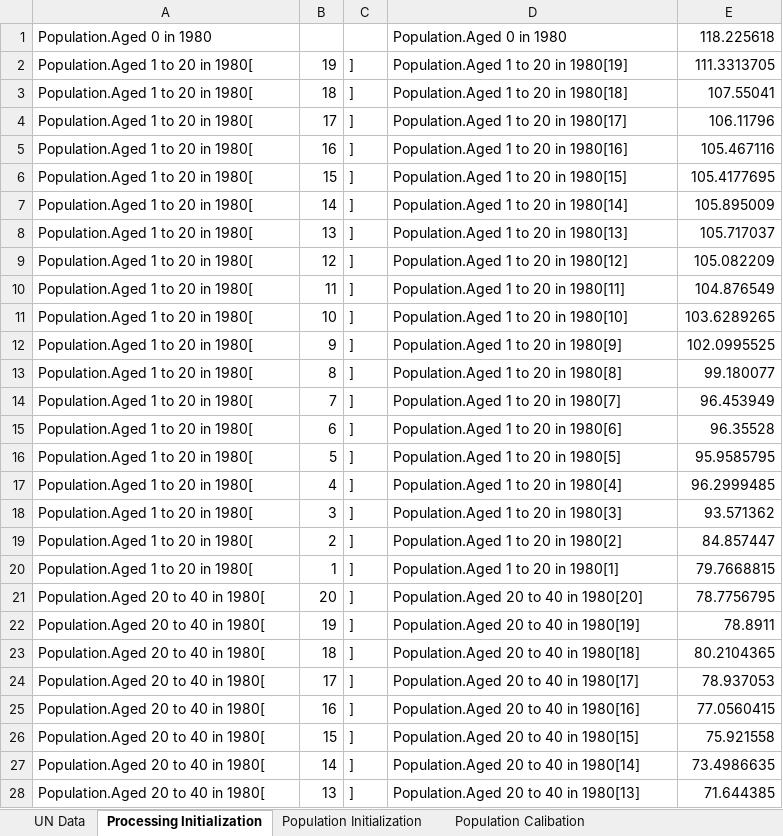
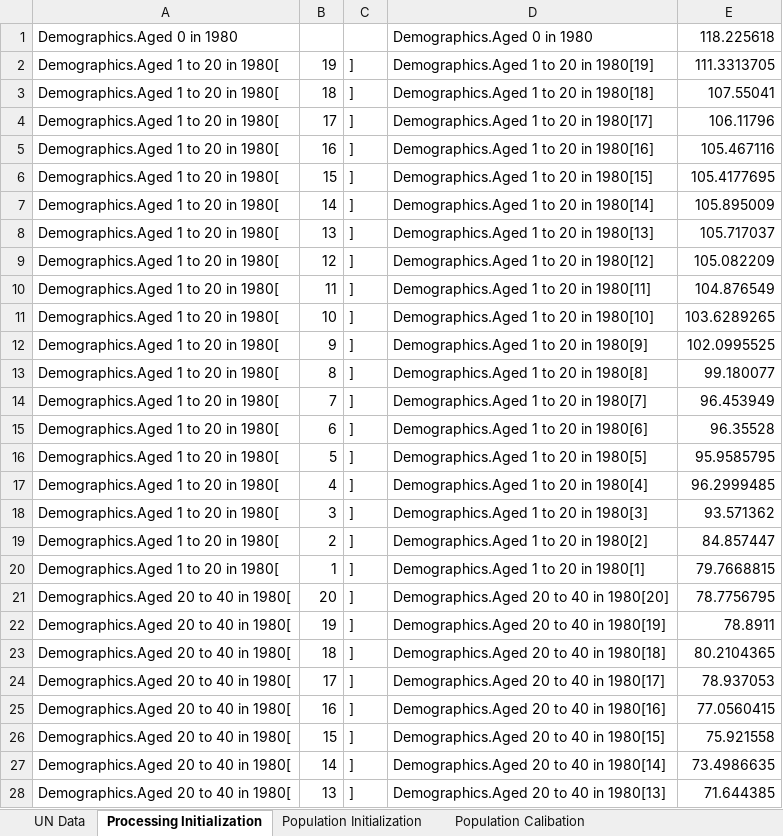
Before and after one commit to metno/WorldTransFRIDA, an Excel workbook: Data Processing/Age Specific Population Data.xlsx, sheet Processing Initialization, drawn as a sheet; only a part is shown; values as stored, in another font and other column widths than the file's, no borders; the diff covers the shown part only; the diff names each change by its address in the sheet, - before the commit and + after, or states it on an @@ line.

Commit message:
Updating temperature mortality and demographic cohorts

```diff
--- a/Data Processing/Age Specific Population Data.xlsx (sheet Processing Initialization)
+++ b/Data Processing/Age Specific Population Data.xlsx (sheet Processing Initialization)
-A1: Population.Aged 0 in 1980
+A1: Demographics.Aged 0 in 1980
-D1: Population.Aged 0 in 1980
+D1: Demographics.Aged 0 in 1980
-A2:A20: Population.Aged 1 to 20 in 1980[
+A2:A20: Demographics.Aged 1 to 20 in 1980[
-D2: Population.Aged 1 to 20 in 1980[19]
+D2: Demographics.Aged 1 to 20 in 1980[19]
-D3: Population.Aged 1 to 20 in 1980[18]
+D3: Demographics.Aged 1 to 20 in 1980[18]
-D4: Population.Aged 1 to 20 in 1980[17]
+D4: Demographics.Aged 1 to 20 in 1980[17]
-D5: Population.Aged 1 to 20 in 1980[16]
+D5: Demographics.Aged 1 to 20 in 1980[16]
-D6: Population.Aged 1 to 20 in 1980[15]
+D6: Demographics.Aged 1 to 20 in 1980[15]
-D7: Population.Aged 1 to 20 in 1980[14]
+D7: Demographics.Aged 1 to 20 in 1980[14]
-D8: Population.Aged 1 to 20 in 1980[13]
+D8: Demographics.Aged 1 to 20 in 1980[13]
-D9: Population.Aged 1 to 20 in 1980[12]
+D9: Demographics.Aged 1 to 20 in 1980[12]
-D10: Population.Aged 1 to 20 in 1980[11]
+D10: Demographics.Aged 1 to 20 in 1980[11]
-D11: Population.Aged 1 to 20 in 1980[10]
+D11: Demographics.Aged 1 to 20 in 1980[10]
-D12: Population.Aged 1 to 20 in 1980[9]
+D12: Demographics.Aged 1 to 20 in 1980[9]
-D13: Population.Aged 1 to 20 in 1980[8]
+D13: Demographics.Aged 1 to 20 in 1980[8]
-D14: Population.Aged 1 to 20 in 1980[7]
+D14: Demographics.Aged 1 to 20 in 1980[7]
-D15: Population.Aged 1 to 20 in 1980[6]
+D15: Demographics.Aged 1 to 20 in 1980[6]
-D16: Population.Aged 1 to 20 in 1980[5]
+D16: Demographics.Aged 1 to 20 in 1980[5]
-D17: Population.Aged 1 to 20 in 1980[4]
+D17: Demographics.Aged 1 to 20 in 1980[4]
-D18: Population.Aged 1 to 20 in 1980[3]
+D18: Demographics.Aged 1 to 20 in 1980[3]
-D19: Population.Aged 1 to 20 in 1980[2]
+D19: Demographics.Aged 1 to 20 in 1980[2]
-D20: Population.Aged 1 to 20 in 1980[1]
+D20: Demographics.Aged 1 to 20 in 1980[1]
-A21:A28: Population.Aged 20 to 40 in 1980[
+A21:A28: Demographics.Aged 20 to 40 in 1980[
-D21: Population.Aged 20 to 40 in 1980[20]
+D21: Demographics.Aged 20 to 40 in 1980[20]
-D22: Population.Aged 20 to 40 in 1980[19]
+D22: Demographics.Aged 20 to 40 in 1980[19]
-D23: Population.Aged 20 to 40 in 1980[18]
+D23: Demographics.Aged 20 to 40 in 1980[18]
-D24: Population.Aged 20 to 40 in 1980[17]
+D24: Demographics.Aged 20 to 40 in 1980[17]
-D25: Population.Aged 20 to 40 in 1980[16]
+D25: Demographics.Aged 20 to 40 in 1980[16]
-D26: Population.Aged 20 to 40 in 1980[15]
+D26: Demographics.Aged 20 to 40 in 1980[15]
-D27: Population.Aged 20 to 40 in 1980[14]
+D27: Demographics.Aged 20 to 40 in 1980[14]
-D28: Population.Aged 20 to 40 in 1980[13]
+D28: Demographics.Aged 20 to 40 in 1980[13]
```
Also changed, not shown: other rows of this sheet, sheet UN Data, sheet Population Calibation, sheet Population Initialization, formulas that keep their value, 6 other files.
